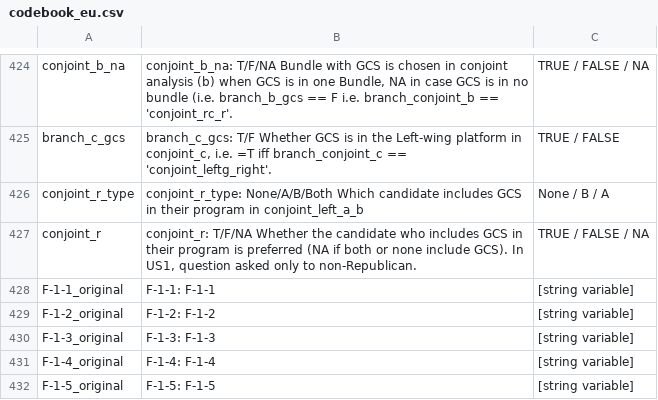
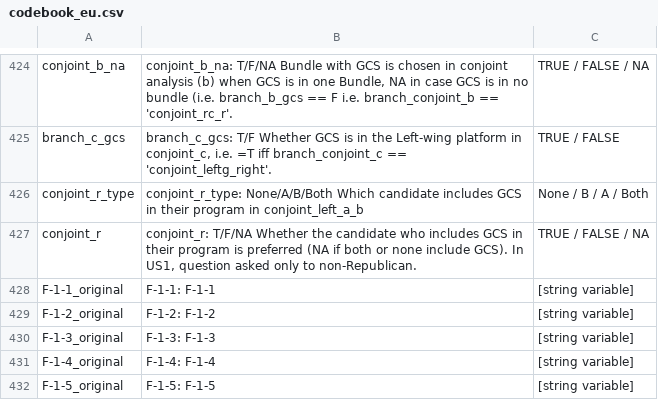
Before and after one commit to bixiou/global_tax_attitudes, a CSV file: data/codebook_eu.csv, drawn as a sheet; only a part is shown, gaps mark what is left out.

```diff
--- a/data/codebook_eu.csv
+++ b/data/codebook_eu.csv
@@ -1146,3 +1146,3 @@ conjoint_b_na,"conjoint_b_na: T/F/NA Bundle with GCS is chosen in conjoint analy
 branch_c_gcs,"branch_c_gcs: T/F Whether GCS is in the Left-wing platform in conjoint_c, i.e. =T iff branch_conjoint_c == 'conjoint_leftg_right'.",TRUE / FALSE
-conjoint_r_type,conjoint_r_type: None/A/B/Both Which candidate includes GCS in their program in conjoint_left_a_b,None / B / A
+conjoint_r_type,conjoint_r_type: None/A/B/Both Which candidate includes GCS in their program in conjoint_left_a_b,None / B / A / Both
 conjoint_r,"conjoint_r: T/F/NA Whether the candidate who includes GCS in their program is preferred (NA if both or none include GCS). In US1, question asked only to non-Republican.",TRUE / FALSE / NA
```
Also changed, not shown: data/codebook_all.csv, data/codebook_us1.csv, 5 other files.
